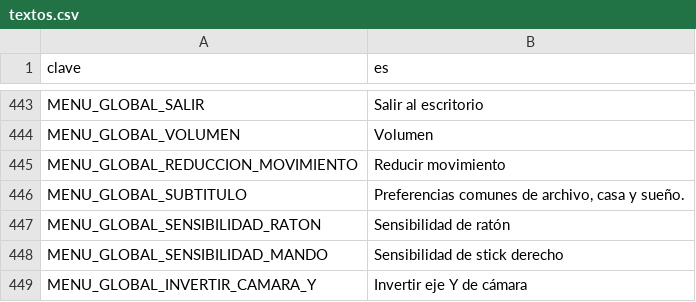
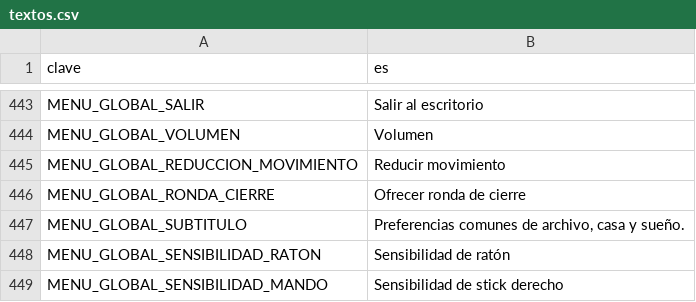
Before and after one commit to EspacioKoop/expediente-legado, a CSV file: godot/datos/textos.csv, drawn as a sheet; only a part is shown, gaps mark what is left out; the shorter side is filled out with more unchanged rows.

Commit message:
i18n(156): añadir opción de ronda de cierre

```diff
--- a/godot/datos/textos.csv
+++ b/godot/datos/textos.csv
@@ -446,2 +446,3 @@ MENU_GLOBAL_VOLUMEN,Volumen
 MENU_GLOBAL_REDUCCION_MOVIMIENTO,Reducir movimiento
+MENU_GLOBAL_RONDA_CIERRE,Ofrecer ronda de cierre
 MENU_GLOBAL_SUBTITULO,"Preferencias comunes de archivo, casa y sueño."
```
